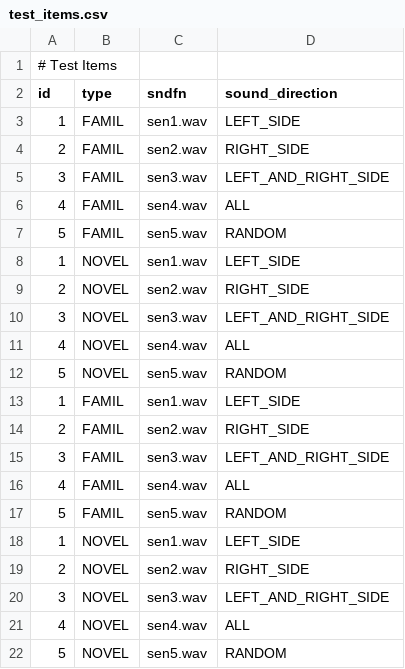
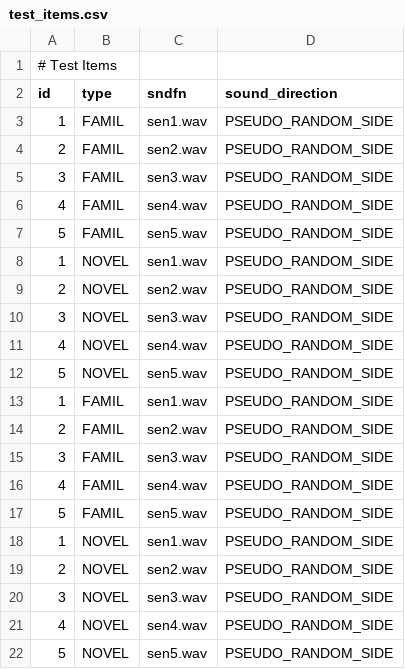
Before and after one commit to UiL-OTS-labs/ZEP2-headturn-preference-BOILERPLATE, a CSV file: stimuli/test_items.csv, drawn as a sheet.

```diff
--- a/stimuli/test_items.csv
+++ b/stimuli/test_items.csv
@@ -2,21 +2,21 @@
 id;type;sndfn;sound_direction
-1;FAMIL;sen1.wav;LEFT_SIDE
-2;FAMIL;sen2.wav;RIGHT_SIDE
-3;FAMIL;sen3.wav;LEFT_AND_RIGHT_SIDE
-4;FAMIL;sen4.wav;ALL
-5;FAMIL;sen5.wav;RANDOM
-1;NOVEL;sen1.wav;LEFT_SIDE
-2;NOVEL;sen2.wav;RIGHT_SIDE
-3;NOVEL;sen3.wav;LEFT_AND_RIGHT_SIDE
-4;NOVEL;sen4.wav;ALL
-5;NOVEL;sen5.wav;RANDOM
-1;FAMIL;sen1.wav;LEFT_SIDE
-2;FAMIL;sen2.wav;RIGHT_SIDE
-3;FAMIL;sen3.wav;LEFT_AND_RIGHT_SIDE
-4;FAMIL;sen4.wav;ALL
-5;FAMIL;sen5.wav;RANDOM
-1;NOVEL;sen1.wav;LEFT_SIDE
-2;NOVEL;sen2.wav;RIGHT_SIDE
-3;NOVEL;sen3.wav;LEFT_AND_RIGHT_SIDE
-4;NOVEL;sen4.wav;ALL
-5;NOVEL;sen5.wav;RANDOM
+1;FAMIL;sen1.wav;PSEUDO_RANDOM_SIDE
+2;FAMIL;sen2.wav;PSEUDO_RANDOM_SIDE
+3;FAMIL;sen3.wav;PSEUDO_RANDOM_SIDE
+4;FAMIL;sen4.wav;PSEUDO_RANDOM_SIDE
+5;FAMIL;sen5.wav;PSEUDO_RANDOM_SIDE
+1;NOVEL;sen1.wav;PSEUDO_RANDOM_SIDE
+2;NOVEL;sen2.wav;PSEUDO_RANDOM_SIDE
+3;NOVEL;sen3.wav;PSEUDO_RANDOM_SIDE
+4;NOVEL;sen4.wav;PSEUDO_RANDOM_SIDE
+5;NOVEL;sen5.wav;PSEUDO_RANDOM_SIDE
+1;FAMIL;sen1.wav;PSEUDO_RANDOM_SIDE
+2;FAMIL;sen2.wav;PSEUDO_RANDOM_SIDE
+3;FAMIL;sen3.wav;PSEUDO_RANDOM_SIDE
+4;FAMIL;sen4.wav;PSEUDO_RANDOM_SIDE
+5;FAMIL;sen5.wav;PSEUDO_RANDOM_SIDE
+1;NOVEL;sen1.wav;PSEUDO_RANDOM_SIDE
+2;NOVEL;sen2.wav;PSEUDO_RANDOM_SIDE
+3;NOVEL;sen3.wav;PSEUDO_RANDOM_SIDE
+4;NOVEL;sen4.wav;PSEUDO_RANDOM_SIDE
+5;NOVEL;sen5.wav;PSEUDO_RANDOM_SIDE
```
Also changed, not shown: stimuli/familiarization_items.csv, 3 other files.
